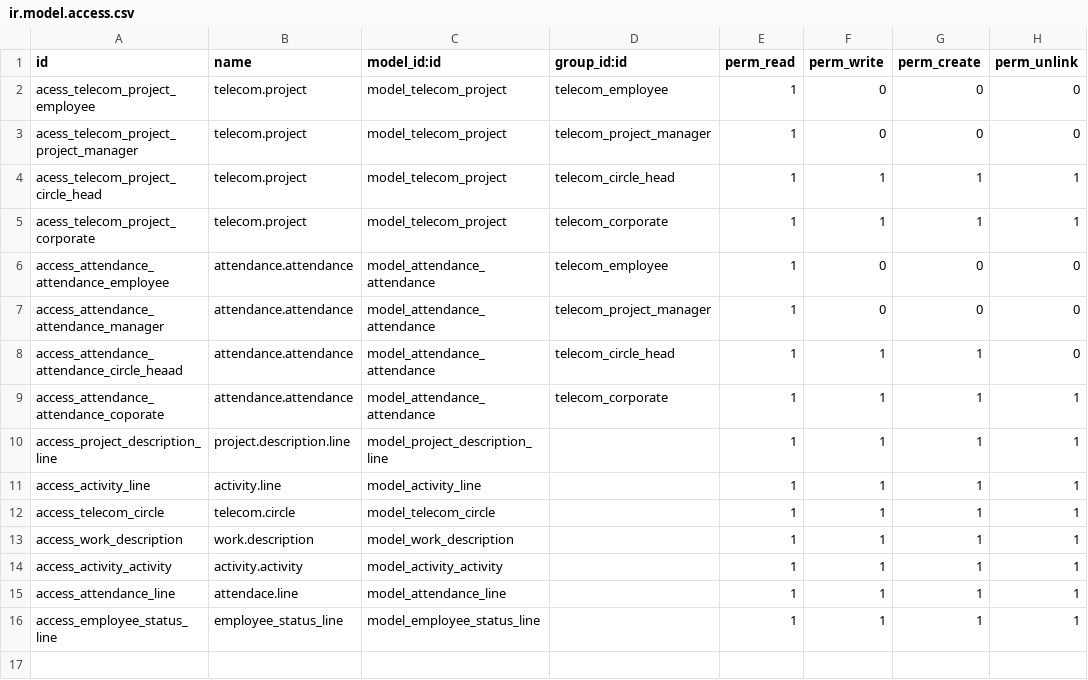
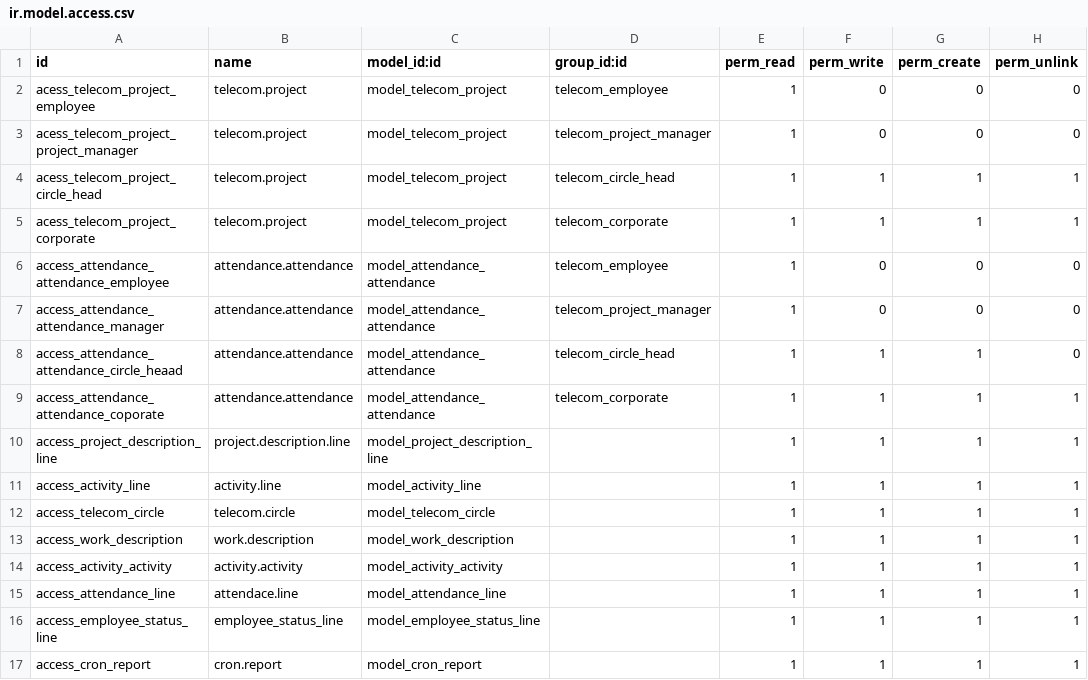
Before and after one commit to OdooBulgaria/pls, a CSV file: security/ir.model.access.csv, drawn as a sheet; the diff names each change by its address in the sheet, - before the commit and + after, or states it on an @@ line.

Commit message:
Finished cron job and report logging

```diff
--- a/security/ir.model.access.csv
+++ b/security/ir.model.access.csv
+row 17: access_cron_report | cron.report | model_cron_report |  | 1 | 1 | 1 | 1
```
Also changed, not shown: 10 other files.
